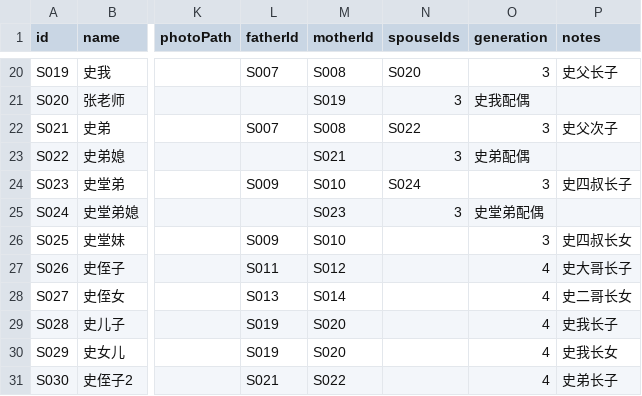
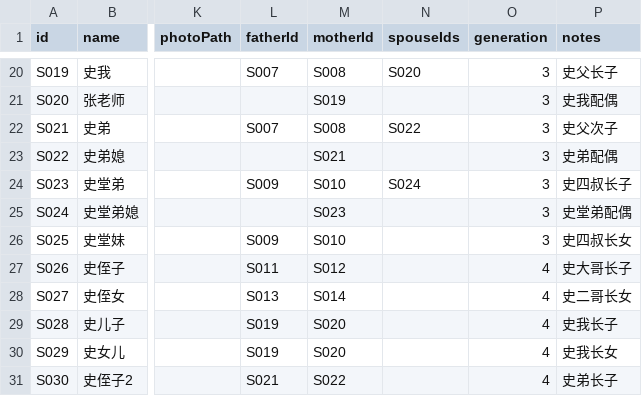
Before and after one commit to rainytonyy-cyber/family-tree-shi, a CSV file: data/shi-family/shi-family.csv, drawn as a sheet; only a part is shown, gaps mark what is left out; the diff covers the shown part only; the diff names each change by its address in the sheet, - before the commit and + after, or states it on an @@ line.

```diff
--- a/data/shi-family/shi-family.csv
+++ b/data/shi-family/shi-family.csv
-N21 (spouseIds): 3
+N21 (spouseIds): (empty)
-O21 (generation): 史我配偶
+O21 (generation): 3
-P21 (notes): (empty)
+P21 (notes): 史我配偶
-N23 (spouseIds): 3
+N23 (spouseIds): (empty)
-O23 (generation): 史弟配偶
+O23 (generation): 3
-P23 (notes): (empty)
+P23 (notes): 史弟配偶
-N25 (spouseIds): 3
+N25 (spouseIds): (empty)
-O25 (generation): 史堂弟配偶
+O25 (generation): 3
-P25 (notes): (empty)
+P25 (notes): 史堂弟配偶
```
Also changed, not shown: 32 edited cells elsewhere in this file, public/data/shi-family/shi-family.csv, 4 other files.
